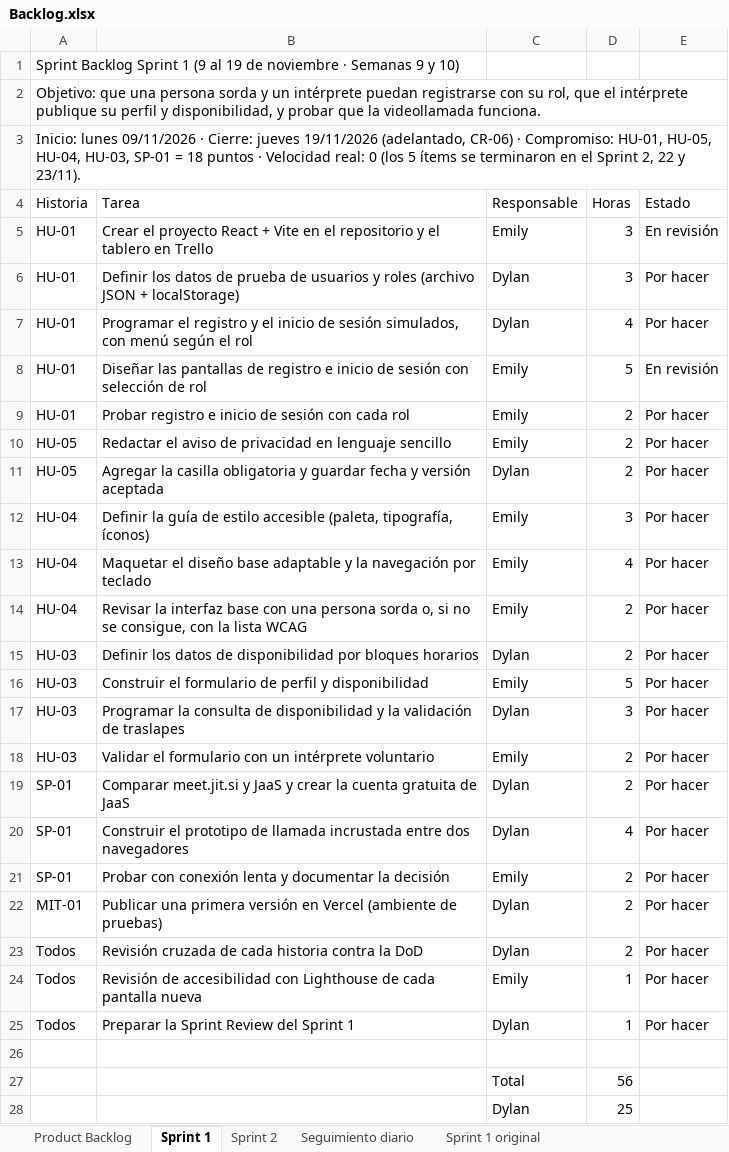
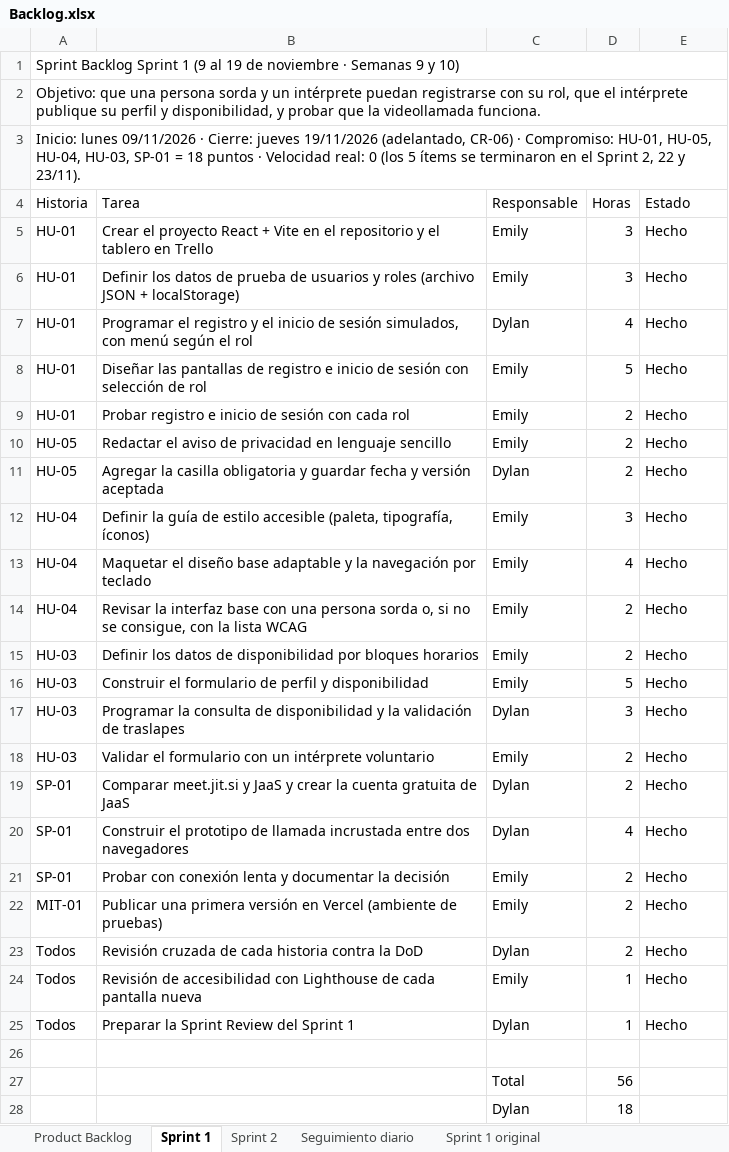
Before and after one commit to emilyzuniga049/Proyecto_Administracion_de_Proyectos_Informaticos, an Excel workbook: docs/Backlog/Backlog.xlsx, sheet Sprint 1, drawn as a sheet; only a part is shown; values as stored, in another font and other column widths than the file's, no cell formats; conditional formats not drawn; the diff covers the shown part only; the diff names each change by its address in the sheet, - before the commit and + after, or states it on an @@ line.

Commit message:
Backlog: todo el release en Hecho, seguimiento diario y formato final

```diff
--- a/docs/Backlog/Backlog.xlsx (sheet Sprint 1)
+++ b/docs/Backlog/Backlog.xlsx (sheet Sprint 1)
+A1:E1 merged
+A2:E2 merged
+A3:E3 merged
-E5 (Estado): En revisión
+E5 (Estado): Hecho
-C6 (Responsable): Dylan
+C6 (Responsable): Emily
-E6:E7 (Estado): Por hacer
+E6:E7 (Estado): Hecho
-E8 (Estado): En revisión
+E8 (Estado): Hecho
-E9:E25 (Estado): Por hacer
+E9:E25 (Estado): Hecho
-C15 (Responsable): Dylan
+C15 (Responsable): Emily
-C22 (Responsable): Dylan
+C22 (Responsable): Emily
-D28 (Horas): 25
+D28 (Horas): 18
```
Also changed, not shown: 1 edited cell elsewhere in this sheet, sheet Sprint 2, sheet Product Backlog, sheet Seguimiento diario, sheet Sprint 1 original, cell formats.
